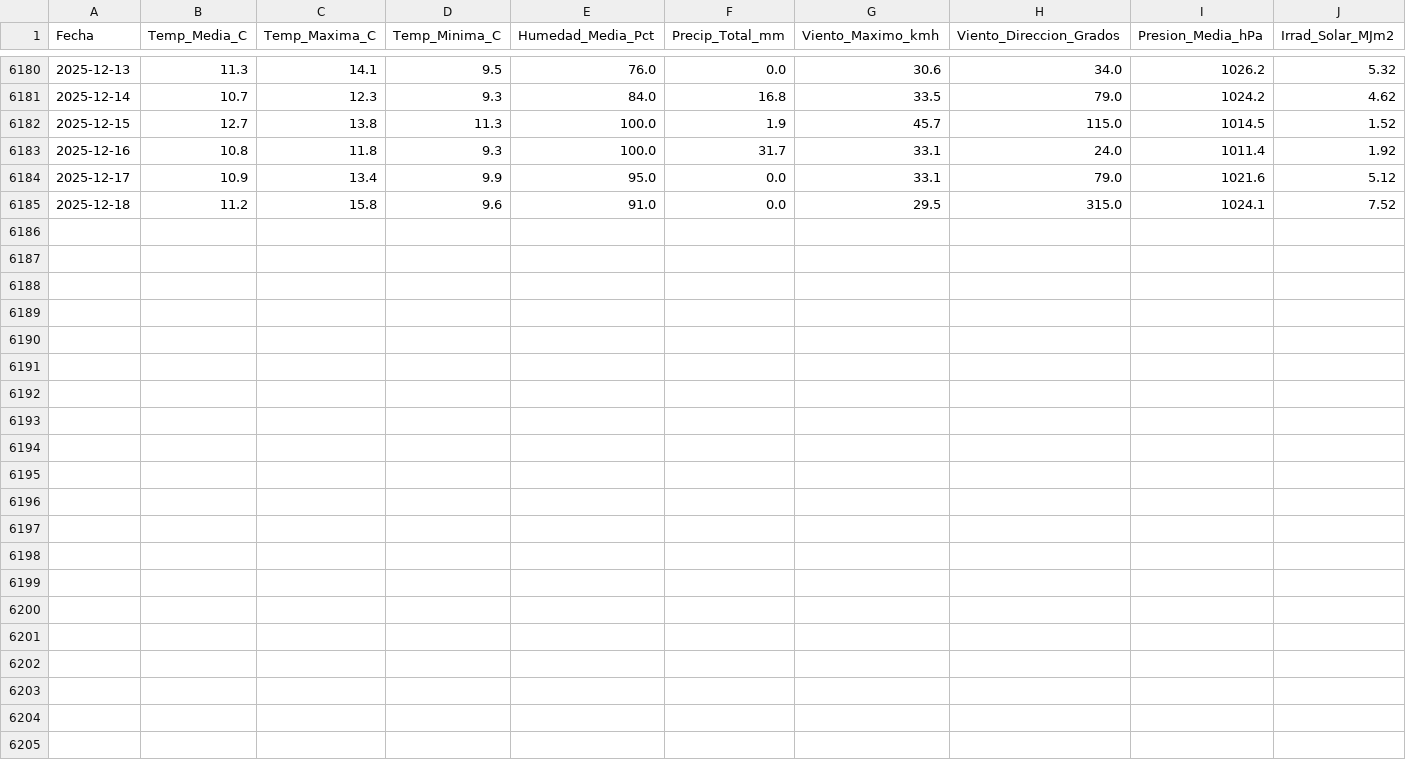
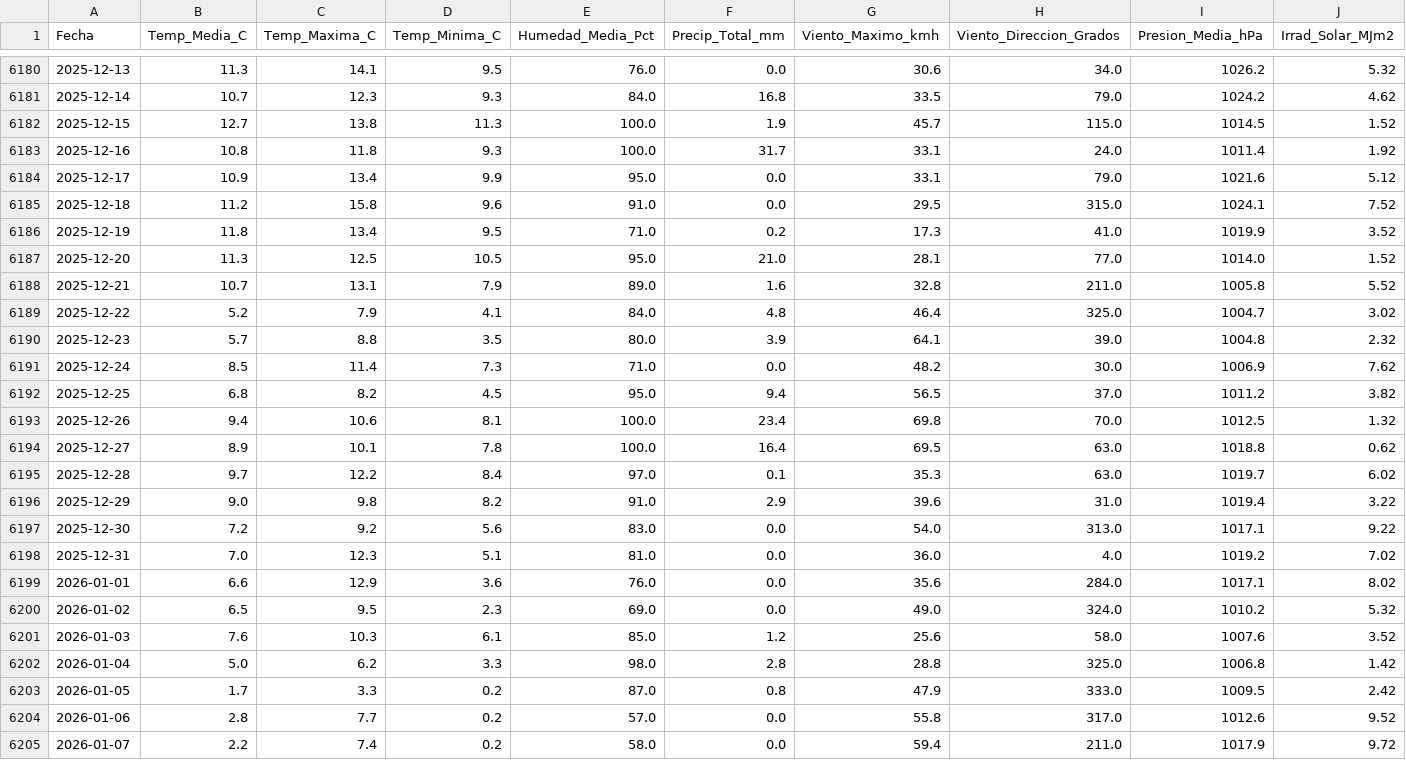
Before and after one commit to nilarroyo43/Proyect3_IABD, a CSV file: data/clean_datasets/clean_meteocat_D5_resumen_historico.csv, drawn as a sheet; only a part is shown, gaps mark what is left out; the diff names each change by its address in the sheet, - before the commit and + after, or states it on an @@ line.

```diff
--- a/data/clean_datasets/clean_meteocat_D5_resumen_historico.csv
+++ b/data/clean_datasets/clean_meteocat_D5_resumen_historico.csv
+row 6186: 2025-12-19 | 11.8 | 13.4 | 9.5 | 71.0 | 0.2 | 17.3 | 41.0 | 1019.9 | 3.52
+row 6187: 2025-12-20 | 11.3 | 12.5 | 10.5 | 95.0 | 21.0 | 28.1 | 77.0 | 1014.0 | 1.52
+row 6188: 2025-12-21 | 10.7 | 13.1 | 7.9 | 89.0 | 1.6 | 32.8 | 211.0 | 1005.8 | 5.52
+row 6189: 2025-12-22 | 5.2 | 7.9 | 4.1 | 84.0 | 4.8 | 46.4 | 325.0 | 1004.7 | 3.02
+row 6190: 2025-12-23 | 5.7 | 8.8 | 3.5 | 80.0 | 3.9 | 64.1 | 39.0 | 1004.8 | 2.32
+row 6191: 2025-12-24 | 8.5 | 11.4 | 7.3 | 71.0 | 0.0 | 48.2 | 30.0 | 1006.9 | 7.62
+row 6192: 2025-12-25 | 6.8 | 8.2 | 4.5 | 95.0 | 9.4 | 56.5 | 37.0 | 1011.2 | 3.82
+row 6193: 2025-12-26 | 9.4 | 10.6 | 8.1 | 100.0 | 23.4 | 69.8 | 70.0 | 1012.5 | 1.32
+row 6194: 2025-12-27 | 8.9 | 10.1 | 7.8 | 100.0 | 16.4 | 69.5 | 63.0 | 1018.8 | 0.62
+row 6195: 2025-12-28 | 9.7 | 12.2 | 8.4 | 97.0 | 0.1 | 35.3 | 63.0 | 1019.7 | 6.02
+row 6196: 2025-12-29 | 9.0 | 9.8 | 8.2 | 91.0 | 2.9 | 39.6 | 31.0 | 1019.4 | 3.22
+row 6197: 2025-12-30 | 7.2 | 9.2 | 5.6 | 83.0 | 0.0 | 54.0 | 313.0 | 1017.1 | 9.22
+row 6198: 2025-12-31 | 7.0 | 12.3 | 5.1 | 81.0 | 0.0 | 36.0 | 4.0 | 1019.2 | 7.02
+row 6199: 2026-01-01 | 6.6 | 12.9 | 3.6 | 76.0 | 0.0 | 35.6 | 284.0 | 1017.1 | 8.02
+row 6200: 2026-01-02 | 6.5 | 9.5 | 2.3 | 69.0 | 0.0 | 49.0 | 324.0 | 1010.2 | 5.32
+row 6201: 2026-01-03 | 7.6 | 10.3 | 6.1 | 85.0 | 1.2 | 25.6 | 58.0 | 1007.6 | 3.52
+row 6202: 2026-01-04 | 5.0 | 6.2 | 3.3 | 98.0 | 2.8 | 28.8 | 325.0 | 1006.8 | 1.42
+row 6203: 2026-01-05 | 1.7 | 3.3 | 0.2 | 87.0 | 0.8 | 47.9 | 333.0 | 1009.5 | 2.42
+row 6204: 2026-01-06 | 2.8 | 7.7 | 0.2 | 57.0 | 0.0 | 55.8 | 317.0 | 1012.6 | 9.52
+row 6205: 2026-01-07 | 2.2 | 7.4 | 0.2 | 58.0 | 0.0 | 59.4 | 211.0 | 1017.9 | 9.72
```
Also changed, not shown: data/clean_datasets/clean_meteocat_X8_resumen_historico.csv, data/raw_datasets/meteocat_D5_resumen_historico.csv, 7 other files.
